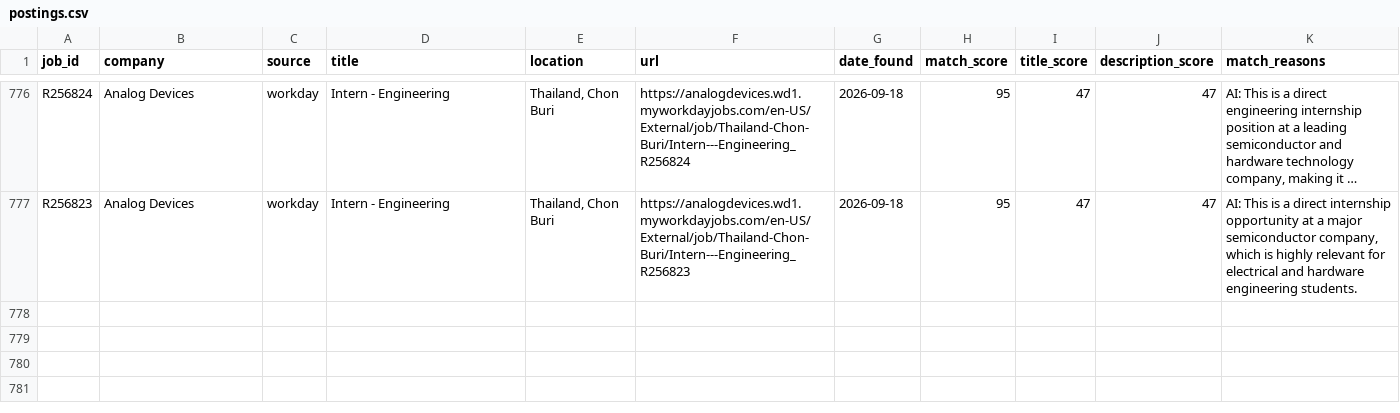
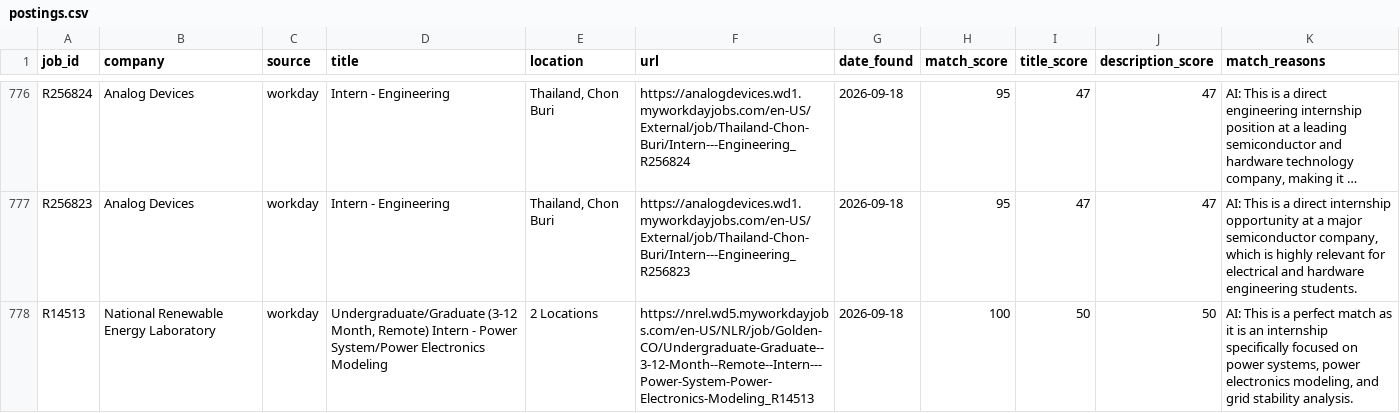
Before and after one commit to br-ndan/job-scraper, a CSV file: data/postings.csv, drawn as a sheet; only a part is shown, gaps mark what is left out; long unchanged cells end in …; the diff names each change by its address in the sheet, - before the commit and + after, or states it on an @@ line.

```diff
--- a/data/postings.csv
+++ b/data/postings.csv
+row 778: R14513 | National Renewable Energy Laboratory | workday | Undergraduate/Graduate (3-12 Month, Remote) Intern - Power System/Power Electronics Modeling | 2 Locations | https://nrel.wd5.myworkdayjobs.com/en-US/NLR/job/Golden-CO/Undergraduate-Graduate--3-12-Month--Remote--Intern---Power-System-Power-Electronics-Modeling_R14513 | 2026-09-18 | 100 | 50 | 50 | AI: This is a perfect match as it is an internship specifically focused on power systems, power electronics modeling, and grid stability analysis.
```
